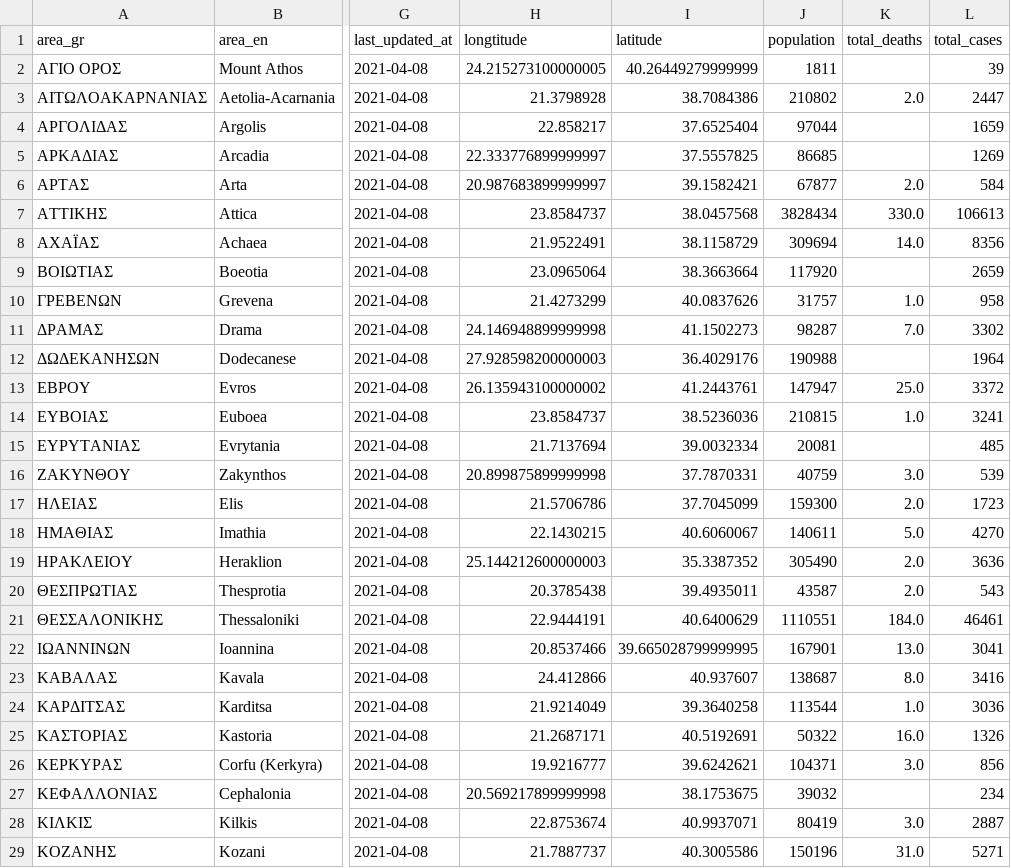
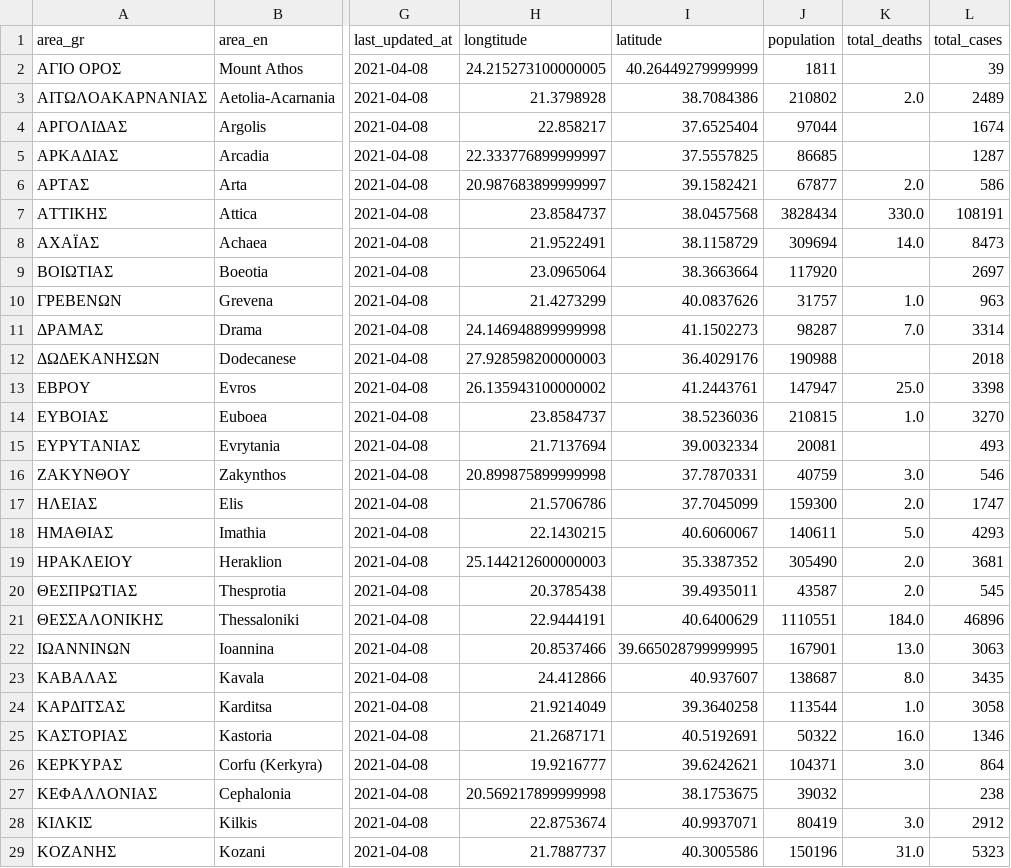
Before and after one commit to Covid-19-Response-Greece/covid19-data-greece, a CSV file: data/greece/regional/regions_cumulative.csv, drawn as a sheet; only a part is shown, gaps mark what is left out; the diff covers the shown part only; the diff names each change by its address in the sheet, - before the commit and + after, or states it on an @@ line.

```diff
--- a/data/greece/regional/regions_cumulative.csv
+++ b/data/greece/regional/regions_cumulative.csv
-L3 (total_cases): 2447
+L3 (total_cases): 2489
-L4 (total_cases): 1659
+L4 (total_cases): 1674
-L5 (total_cases): 1269
+L5 (total_cases): 1287
-L6 (total_cases): 584
+L6 (total_cases): 586
-L7 (total_cases): 106613
+L7 (total_cases): 108191
-L8 (total_cases): 8356
+L8 (total_cases): 8473
-L9 (total_cases): 2659
+L9 (total_cases): 2697
-L10 (total_cases): 958
+L10 (total_cases): 963
-L11 (total_cases): 3302
+L11 (total_cases): 3314
-L12 (total_cases): 1964
+L12 (total_cases): 2018
-L13 (total_cases): 3372
+L13 (total_cases): 3398
-L14 (total_cases): 3241
+L14 (total_cases): 3270
-L15 (total_cases): 485
+L15 (total_cases): 493
-L16 (total_cases): 539
+L16 (total_cases): 546
-L17 (total_cases): 1723
+L17 (total_cases): 1747
-L18 (total_cases): 4270
+L18 (total_cases): 4293
-L19 (total_cases): 3636
+L19 (total_cases): 3681
-L20 (total_cases): 543
+L20 (total_cases): 545
-L21 (total_cases): 46461
+L21 (total_cases): 46896
-L22 (total_cases): 3041
+L22 (total_cases): 3063
-L23 (total_cases): 3416
+L23 (total_cases): 3435
-L24 (total_cases): 3036
+L24 (total_cases): 3058
-L25 (total_cases): 1326
+L25 (total_cases): 1346
-L26 (total_cases): 856
+L26 (total_cases): 864
-L27 (total_cases): 234
+L27 (total_cases): 238
-L28 (total_cases): 2887
+L28 (total_cases): 2912
-L29 (total_cases): 5271
+L29 (total_cases): 5323
```
Also changed, not shown: 23 edited cells elsewhere in this file, data/greece/regional/regions_daily.csv, data/greece/regional/regions_history_cases.csv, 3 other files.
